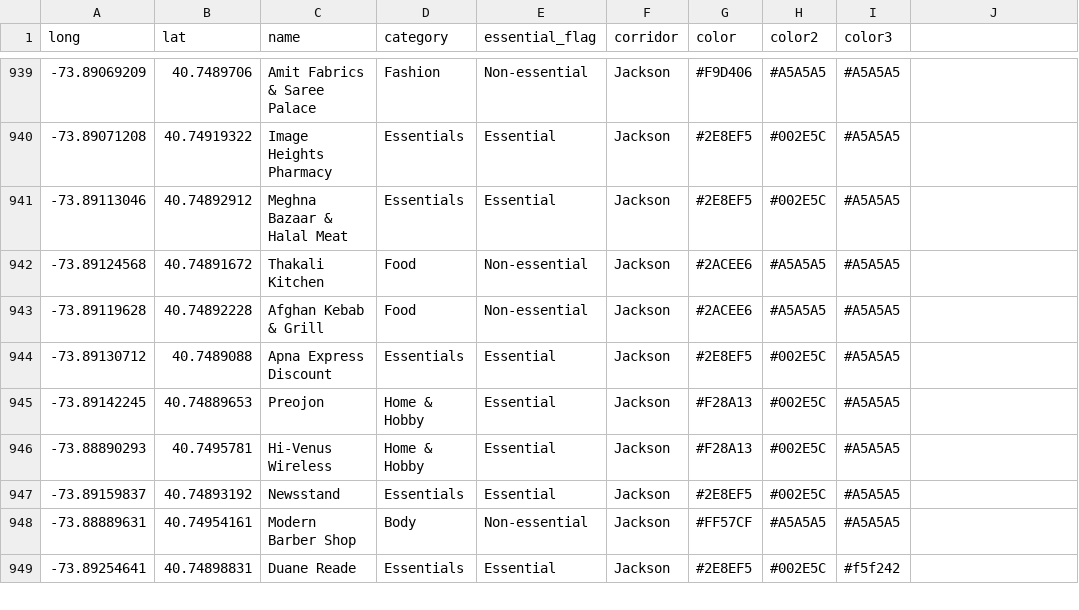
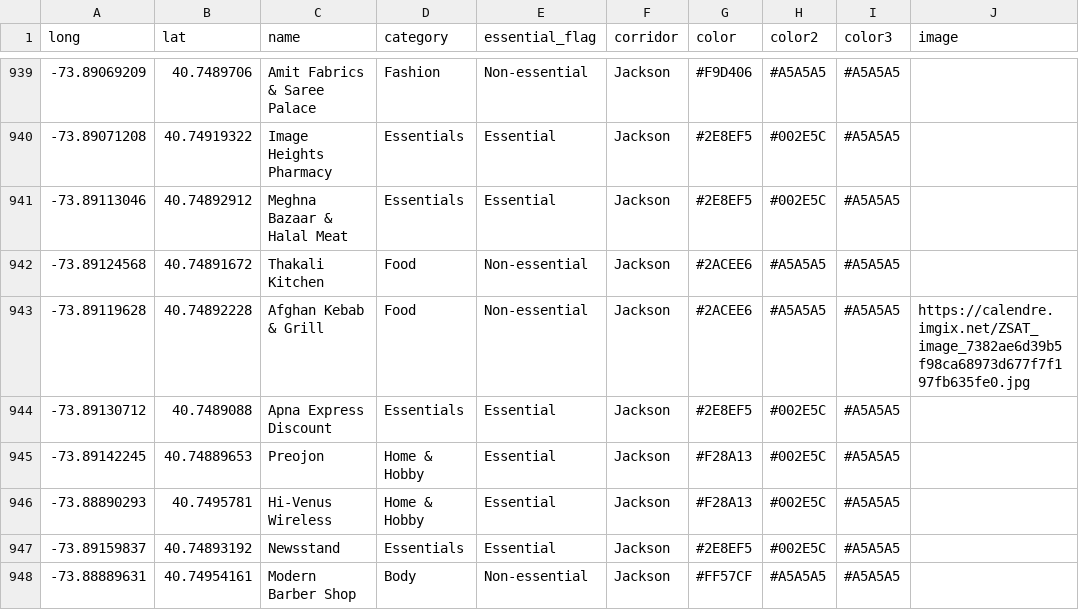
Before and after one commit to asessums/metrics2.github.io, a CSV file: retail_scroll/data.csv, drawn as a sheet; only a part is shown, gaps mark what is left out; the shorter side is filled out with more unchanged rows; the diff names each change by its address in the sheet, - before the commit and + after, or states it on an @@ line.

```diff
--- a/retail_scroll/data.csv
+++ b/retail_scroll/data.csv
-J1: (empty)
+J1: image
-J943 (image): (empty)
+J943 (image): https://calendre.imgix.net/ZSAT_image_7382ae6d39b5f98ca68973d677f7f197fb635fe0.jpg
```
Also changed, not shown: 1 other file.
